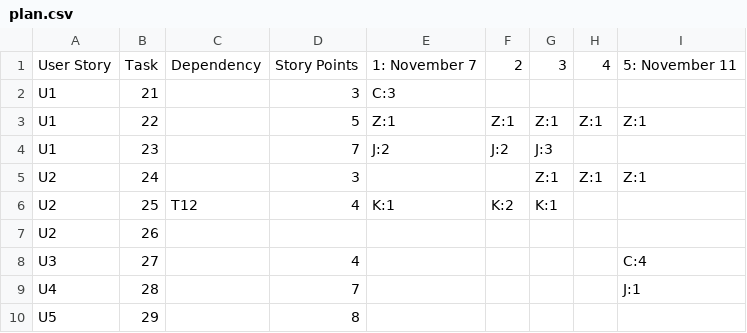
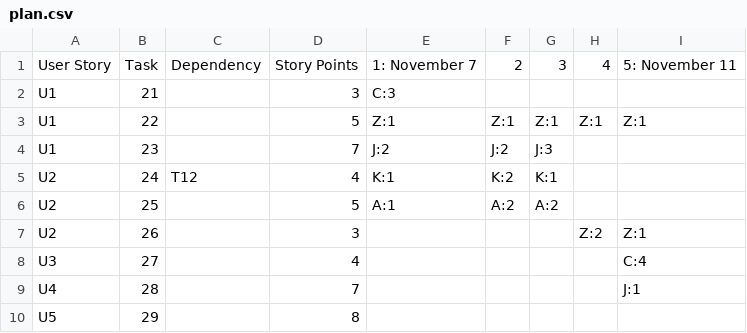
Before and after one commit to privatejfx141/teq-data-platform, a CSV file: sprint-backlog/sprint-4/plan.csv, drawn as a sheet.

Commit message:
Update plan.csv

```diff
--- a/sprint-backlog/sprint-4/plan.csv
+++ b/sprint-backlog/sprint-4/plan.csv
@@ -4,5 +4,5 @@ U1,22,,5,Z:1,Z:1,Z:1,Z:1,Z:1
 U1,23,,7,J:2,J:2,J:3,,
-U2,24,,3,,,Z:1,Z:1,Z:1
-U2,25,T12,4,K:1,K:2,K:1,,
-U2,26,,,,,,,
+U2,24,T12,4,K:1,K:2,K:1,,
+U2,25,,5,A:1,A:2,A:2,,
+U2,26,,3,,,,Z:2,Z:1
 U3,27,,4,,,,,C:4
```
